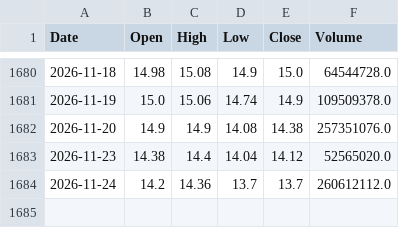
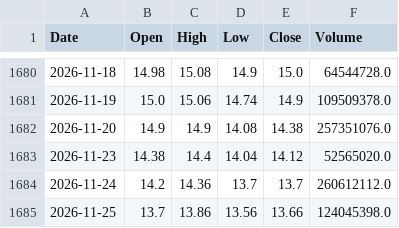
Before and after one commit to AlvinTubtub/pse-stock-price-forecast-corrected-research, a CSV file: backend/data/raw/ALI.csv, drawn as a sheet; only a part is shown, gaps mark what is left out; the diff names each change by its address in the sheet, - before the commit and + after, or states it on an @@ line.

```diff
--- a/backend/data/raw/ALI.csv
+++ b/backend/data/raw/ALI.csv
+row 1685: 2026-11-25 | 13.7 | 13.86 | 13.56 | 13.66 | 124045398.0
```
Also changed, not shown: backend/data/raw/APX.csv, backend/data/raw/GLO.csv, 49 other files.
